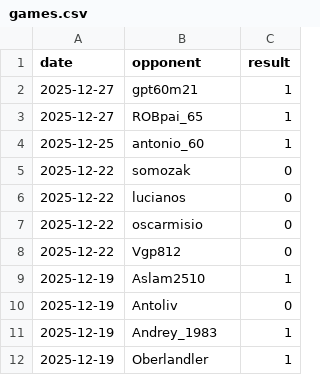
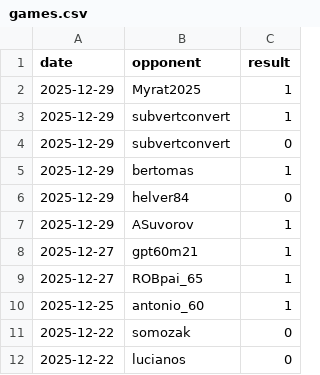
Before and after one commit to IsaacVerm/chess-dashboard, a CSV file: data/games.csv, drawn as a sheet; only a part is shown; the shorter side is filled out with more unchanged rows; the diff names each change by its address in the sheet, - before the commit and + after, or states it on an @@ line.

```diff
--- a/data/games.csv
+++ b/data/games.csv
+row 2: 2025-12-29 | Myrat2025 | 1
+row 3: 2025-12-29 | subvertconvert | 1
+row 4: 2025-12-29 | subvertconvert | 0
+row 5: 2025-12-29 | bertomas | 1
+row 6: 2025-12-29 | helver84 | 0
+row 7: 2025-12-29 | ASuvorov | 1
```
Also changed, not shown: data/metrics.csv, 1 other file.
